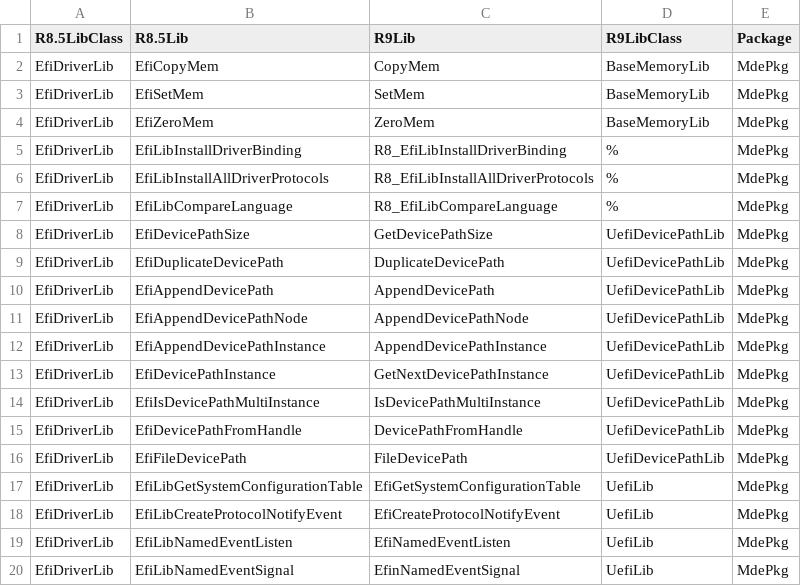
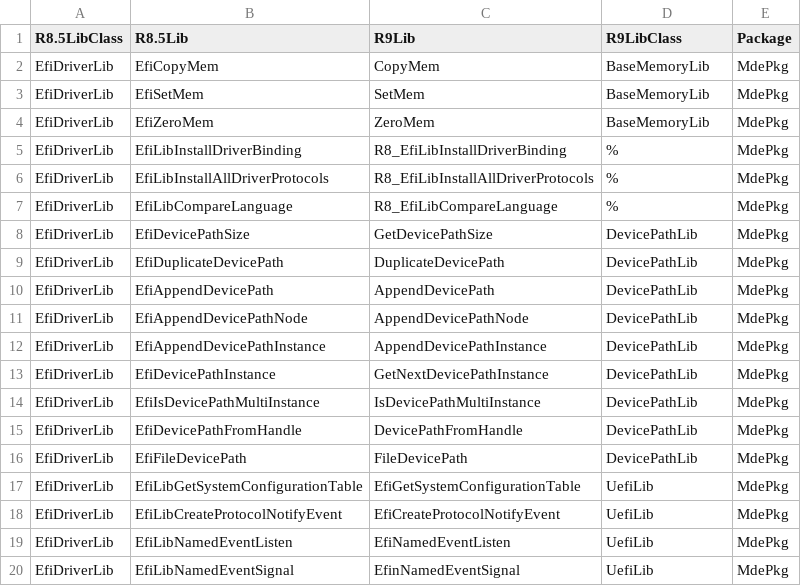
Before and after one commit to mcb30/edk2, a CSV file: edk2/Tools/Conf/Migration/Library.csv, drawn as a sheet; only a part is shown.

Commit message:
Change to the correct library class name.
git-svn-id: https://edk2.tianocore.org/svn/edk2/trunk@1758 de2fecce-e211-0410-80a6-f3fac2684e05

```diff
--- a/edk2/Tools/Conf/Migration/Library.csv
+++ b/edk2/Tools/Conf/Migration/Library.csv
@@ -7,11 +7,11 @@ EfiDriverLib,EfiLibInstallAllDriverProtocols,R8_EfiLibInstallAllDriverProtocols,
 EfiDriverLib,EfiLibCompareLanguage,R8_EfiLibCompareLanguage,%,MdePkg
-EfiDriverLib,EfiDevicePathSize,GetDevicePathSize,UefiDevicePathLib,MdePkg
-EfiDriverLib,EfiDuplicateDevicePath,DuplicateDevicePath,UefiDevicePathLib,MdePkg
-EfiDriverLib,EfiAppendDevicePath,AppendDevicePath,UefiDevicePathLib,MdePkg
-EfiDriverLib,EfiAppendDevicePathNode,AppendDevicePathNode,UefiDevicePathLib,MdePkg
-EfiDriverLib,EfiAppendDevicePathInstance,AppendDevicePathInstance,UefiDevicePathLib,MdePkg
-EfiDriverLib,EfiDevicePathInstance,GetNextDevicePathInstance,UefiDevicePathLib,MdePkg
-EfiDriverLib,EfiIsDevicePathMultiInstance,IsDevicePathMultiInstance,UefiDevicePathLib,MdePkg
-EfiDriverLib,EfiDevicePathFromHandle,DevicePathFromHandle,UefiDevicePathLib,MdePkg
-EfiDriverLib,EfiFileDevicePath,FileDevicePath,UefiDevicePathLib,MdePkg
+EfiDriverLib,EfiDevicePathSize,GetDevicePathSize,DevicePathLib,MdePkg
+EfiDriverLib,EfiDuplicateDevicePath,DuplicateDevicePath,DevicePathLib,MdePkg
+EfiDriverLib,EfiAppendDevicePath,AppendDevicePath,DevicePathLib,MdePkg
+EfiDriverLib,EfiAppendDevicePathNode,AppendDevicePathNode,DevicePathLib,MdePkg
+EfiDriverLib,EfiAppendDevicePathInstance,AppendDevicePathInstance,DevicePathLib,MdePkg
+EfiDriverLib,EfiDevicePathInstance,GetNextDevicePathInstance,DevicePathLib,MdePkg
+EfiDriverLib,EfiIsDevicePathMultiInstance,IsDevicePathMultiInstance,DevicePathLib,MdePkg
+EfiDriverLib,EfiDevicePathFromHandle,DevicePathFromHandle,DevicePathLib,MdePkg
+EfiDriverLib,EfiFileDevicePath,FileDevicePath,DevicePathLib,MdePkg
 EfiDriverLib,EfiLibGetSystemConfigurationTable,EfiGetSystemConfigurationTable,UefiLib,MdePkg
```
